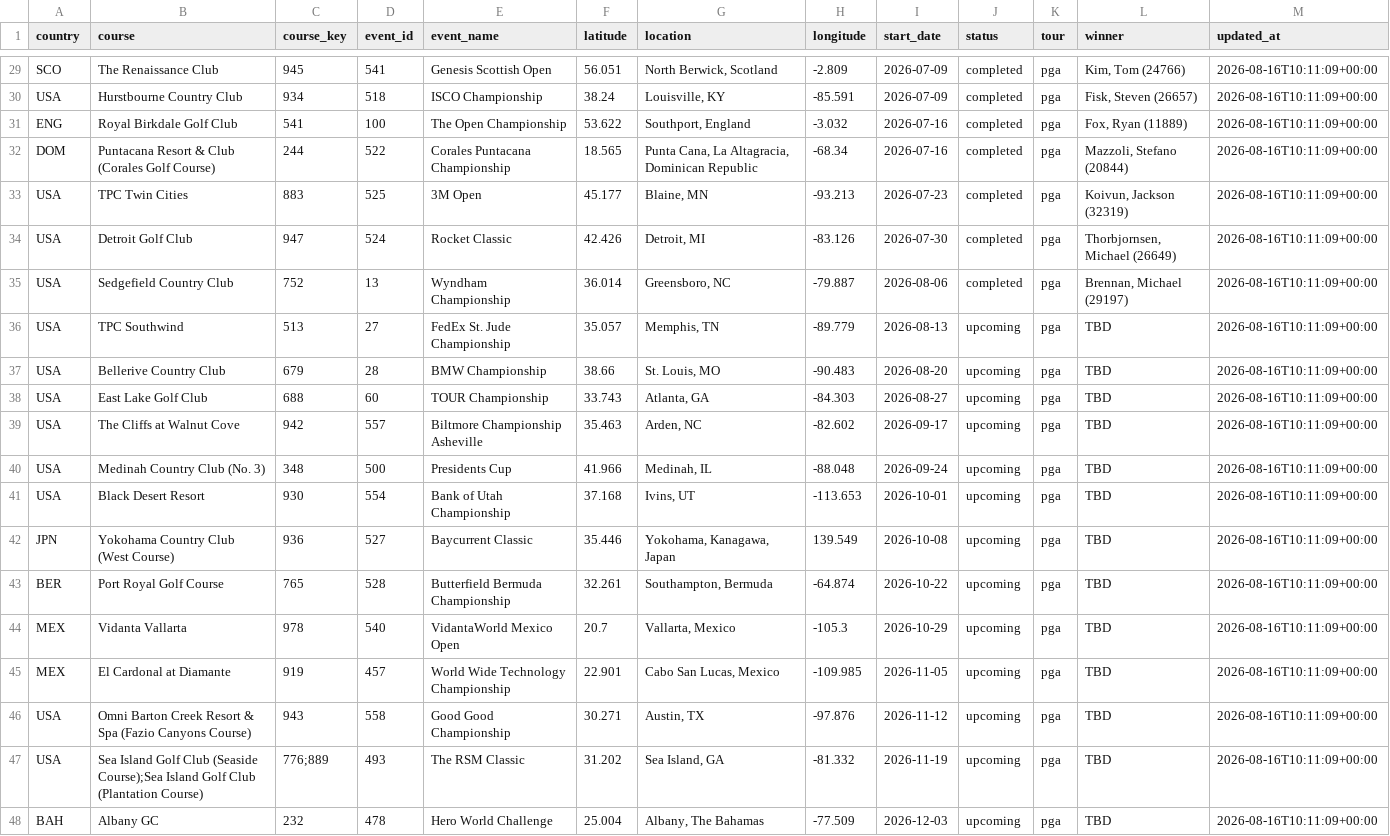
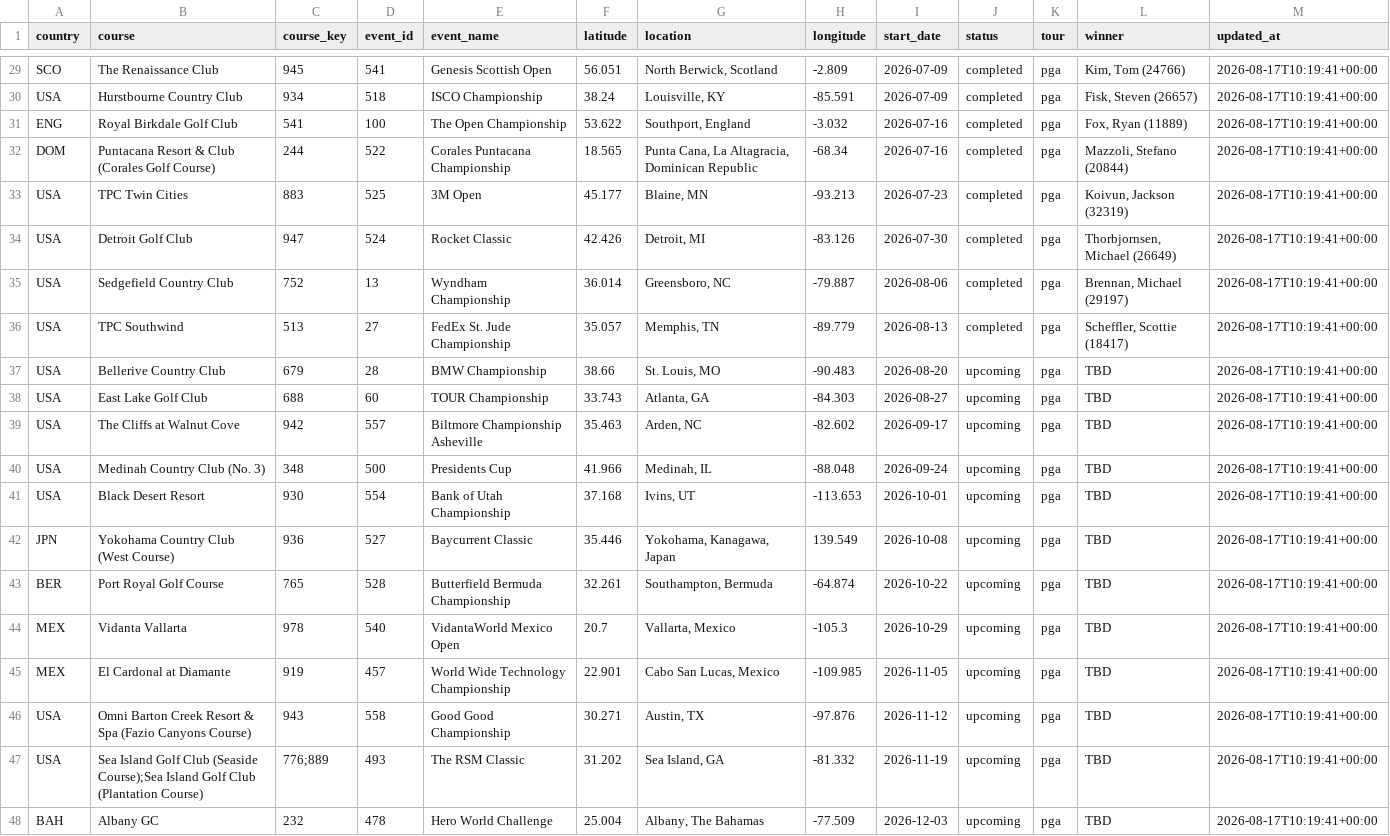
Before and after one commit to chrismaleki-tech/skills-introduction-to-github, a CSV file: datagolf/data/dg_schedule.csv, drawn as a sheet; only a part is shown, gaps mark what is left out; the diff covers the shown part only; the diff names each change by its address in the sheet, - before the commit and + after, or states it on an @@ line.

```diff
--- a/datagolf/data/dg_schedule.csv
+++ b/datagolf/data/dg_schedule.csv
-M29:M48 (updated_at): 2026-08-16T10:11:09+00:00
+M29:M48 (updated_at): 2026-08-17T10:19:41+00:00
-J36 (status): upcoming
+J36 (status): completed
-L36 (winner): TBD
+L36 (winner): Scheffler, Scottie (18417)
```
Also changed, not shown: 27 edited cells elsewhere in this file, datagolf/data/dg_players.csv, datagolf/data/dg_predictions.csv, 3 other files.
